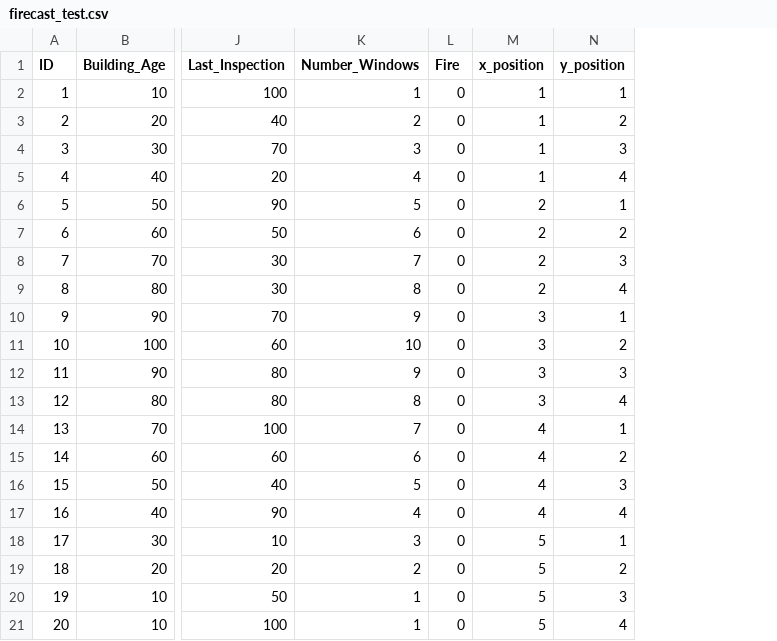
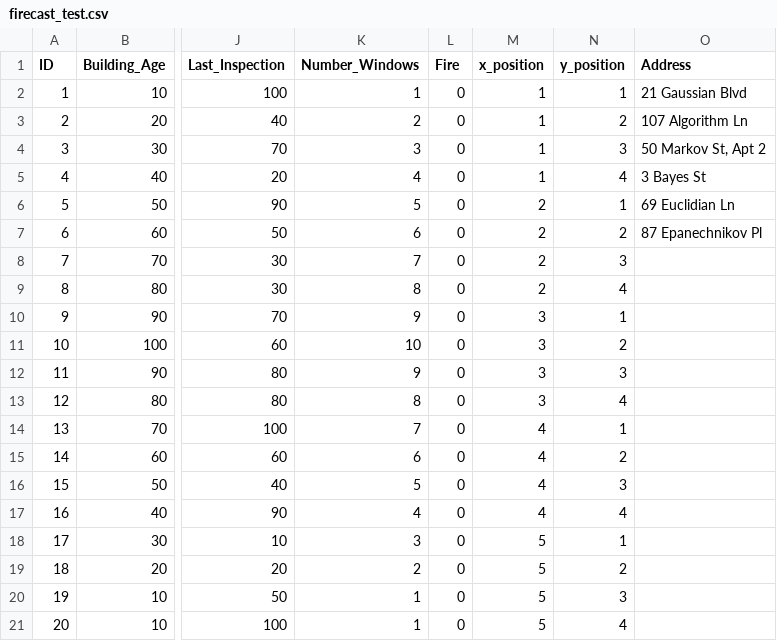
Before and after one commit to evoeges/pae, a CSV file: data/firecast_test.csv, drawn as a sheet; only a part is shown, gaps mark what is left out; the diff names each change by its address in the sheet, - before the commit and + after, or states it on an @@ line.

Commit message:
updated dataset + fixed a few typos

```diff
--- a/data/firecast_test.csv
+++ b/data/firecast_test.csv
+column O (Address), rows 2-7: 21 Gaussian Blvd | 107 Algorithm Ln | 50 Markov St, Apt 2 | 3 Bayes St | 69 Euclidian Ln | 87 Epanechnikov Pl
```
Also changed, not shown: 1 other file.
